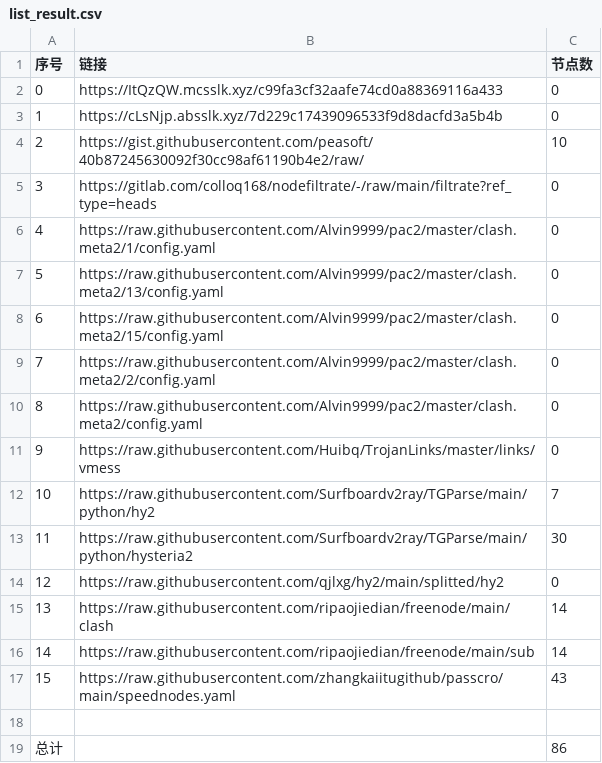
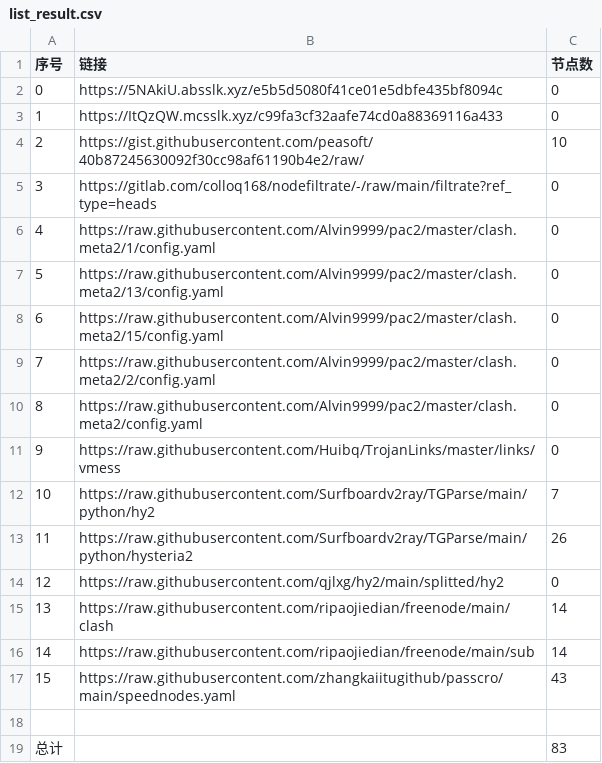
Before and after one commit to AlabasterStone/NoMoreWalls, a CSV file: list_result.csv, drawn as a sheet.

```diff
--- a/list_result.csv
+++ b/list_result.csv
@@ -1,4 +1,4 @@
 序号,链接,节点数
-0,https://ItQzQW.mcsslk.xyz/c99fa3cf32aafe74cd0a88369116a433,0
-1,https://cLsNjp.absslk.xyz/7d229c17439096533f9d8dacfd3a5b4b,0
+0,https://5NAkiU.absslk.xyz/e5b5d5080f41ce01e5dbfe435bf8094c,0
+1,https://ItQzQW.mcsslk.xyz/c99fa3cf32aafe74cd0a88369116a433,0
 2,https://gist.githubusercontent.com/peasoft/40b87245630092f30cc98af61190b4e2/raw/,10
@@ -12,3 +12,3 @@
 10,https://raw.githubusercontent.com/Surfboardv2ray/TGParse/main/python/hy2,7
-11,https://raw.githubusercontent.com/Surfboardv2ray/TGParse/main/python/hysteria2,30
+11,https://raw.githubusercontent.com/Surfboardv2ray/TGParse/main/python/hysteria2,26
 12,https://raw.githubusercontent.com/qjlxg/hy2/main/splitted/hy2,0
@@ -18,2 +18,2 @@
 
-总计,,86
+总计,,83
```
Also changed, not shown: 16 other files.
